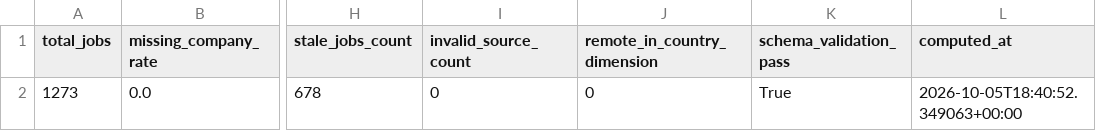
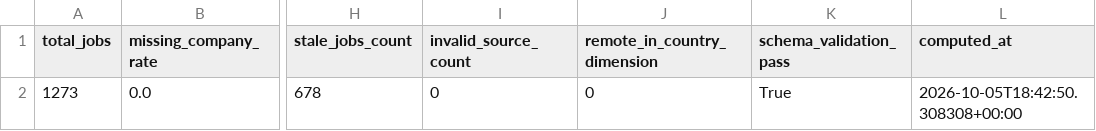
Before and after one commit to ritesh8303/dataforge, a CSV file: data/gold/data_quality_report.csv, drawn as a sheet; only a part is shown, gaps mark what is left out; the diff names each change by its address in the sheet, - before the commit and + after, or states it on an @@ line.

```diff
--- a/data/gold/data_quality_report.csv
+++ b/data/gold/data_quality_report.csv
-L2 (computed_at): 2026-10-05T18:40:52.349063+00:00
+L2 (computed_at): 2026-10-05T18:42:50.308308+00:00
```
Also changed, not shown: 1 other file.
